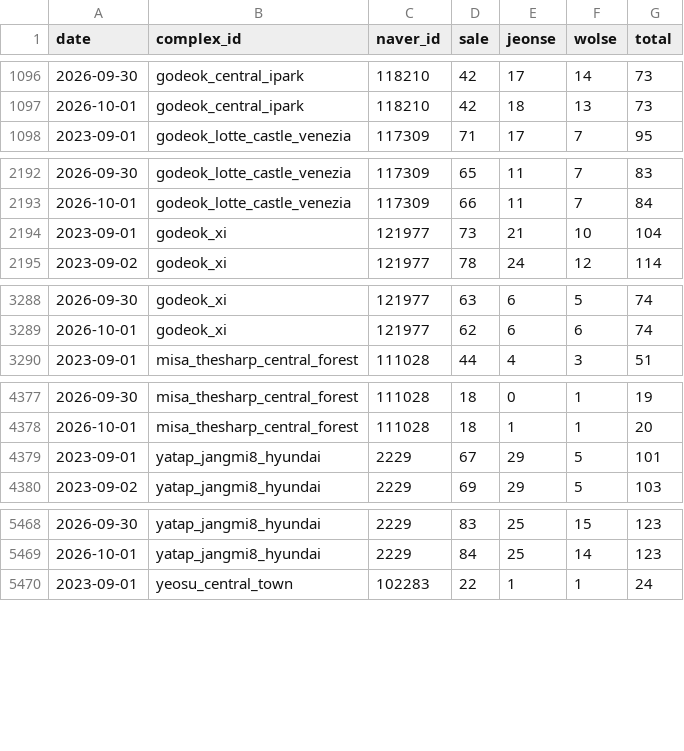
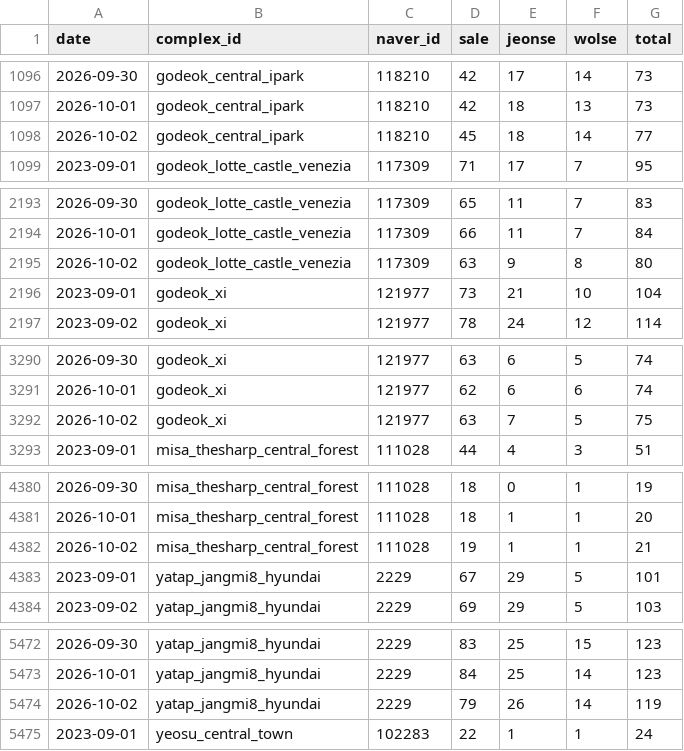
Before and after one commit to GTigerPapa/real_estate, a CSV file: data/listings/asil/asil_offer_counts.csv, drawn as a sheet; only a part is shown, gaps mark what is left out; the diff covers the shown part only.

```diff
--- a/data/listings/asil/asil_offer_counts.csv
+++ b/data/listings/asil/asil_offer_counts.csv
@@ -1097,2 +1097,3 @@ date,complex_id,naver_id,sale,jeonse,wolse,total
 2026-10-01,godeok_central_ipark,118210,42,18,13,73
+2026-10-02,godeok_central_ipark,118210,45,18,14,77
 2023-09-01,godeok_lotte_castle_venezia,117309,71,17,7,95
@@ -2193,2 +2194,3 @@ date,complex_id,naver_id,sale,jeonse,wolse,total
 2026-10-01,godeok_lotte_castle_venezia,117309,66,11,7,84
+2026-10-02,godeok_lotte_castle_venezia,117309,63,9,8,80
 2023-09-01,godeok_xi,121977,73,21,10,104
@@ -3289,2 +3291,3 @@ date,complex_id,naver_id,sale,jeonse,wolse,total
 2026-10-01,godeok_xi,121977,62,6,6,74
+2026-10-02,godeok_xi,121977,63,7,5,75
 2023-09-01,misa_thesharp_central_forest,111028,44,4,3,51
@@ -4378,2 +4381,3 @@ date,complex_id,naver_id,sale,jeonse,wolse,total
 2026-10-01,misa_thesharp_central_forest,111028,18,1,1,20
+2026-10-02,misa_thesharp_central_forest,111028,19,1,1,21
 2023-09-01,yatap_jangmi8_hyundai,2229,67,29,5,101
@@ -5469,2 +5473,3 @@ date,complex_id,naver_id,sale,jeonse,wolse,total
 2026-10-01,yatap_jangmi8_hyundai,2229,84,25,14,123
+2026-10-02,yatap_jangmi8_hyundai,2229,79,26,14,119
 2023-09-01,yeosu_central_town,102283,22,1,1,24
```
Also changed, not shown: 1 added row elsewhere in this file, data/listings/asil/asil_region_counts.csv.
